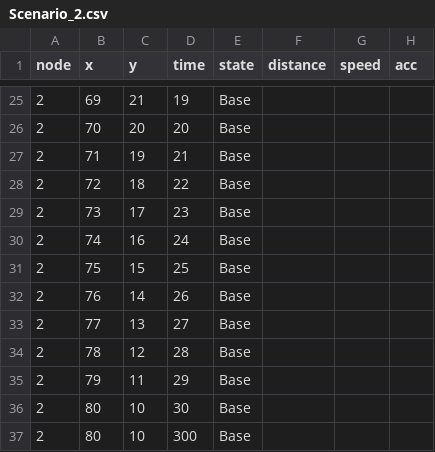
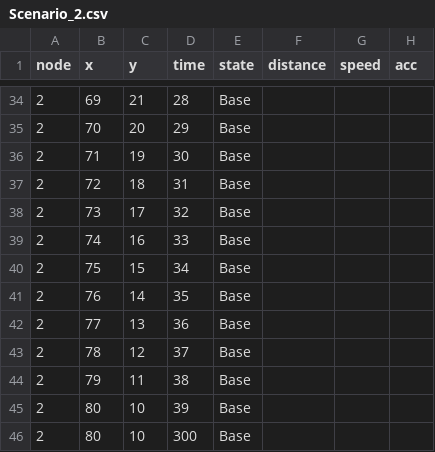
Before and after one commit to prettore/Availability_in_SDTN, a CSV file: data/Scenario_2.csv, drawn as a sheet; only a part is shown, gaps mark what is left out; the diff covers the shown part only.

```diff
--- a/data/Scenario_2.csv
+++ b/data/Scenario_2.csv
@@ -25,13 +34,13 @@ node,x,y,time,state,distance,speed,acc
-2,69,21,19,Base,,,
-2,70,20,20,Base,,,
-2,71,19,21,Base,,,
-2,72,18,22,Base,,,
-2,73,17,23,Base,,,
-2,74,16,24,Base,,,
-2,75,15,25,Base,,,
-2,76,14,26,Base,,,
-2,77,13,27,Base,,,
-2,78,12,28,Base,,,
-2,79,11,29,Base,,,
-2,80,10,30,Base,,,
+2,69,21,28,Base,,,
+2,70,20,29,Base,,,
+2,71,19,30,Base,,,
+2,72,18,31,Base,,,
+2,73,17,32,Base,,,
+2,74,16,33,Base,,,
+2,75,15,34,Base,,,
+2,76,14,35,Base,,,
+2,77,13,36,Base,,,
+2,78,12,37,Base,,,
+2,79,11,38,Base,,,
+2,80,10,39,Base,,,
 2,80,10,300,Base,,,
```
Also changed, not shown: 9 added rows and 18 edited cells elsewhere in this file, 1 other file.
